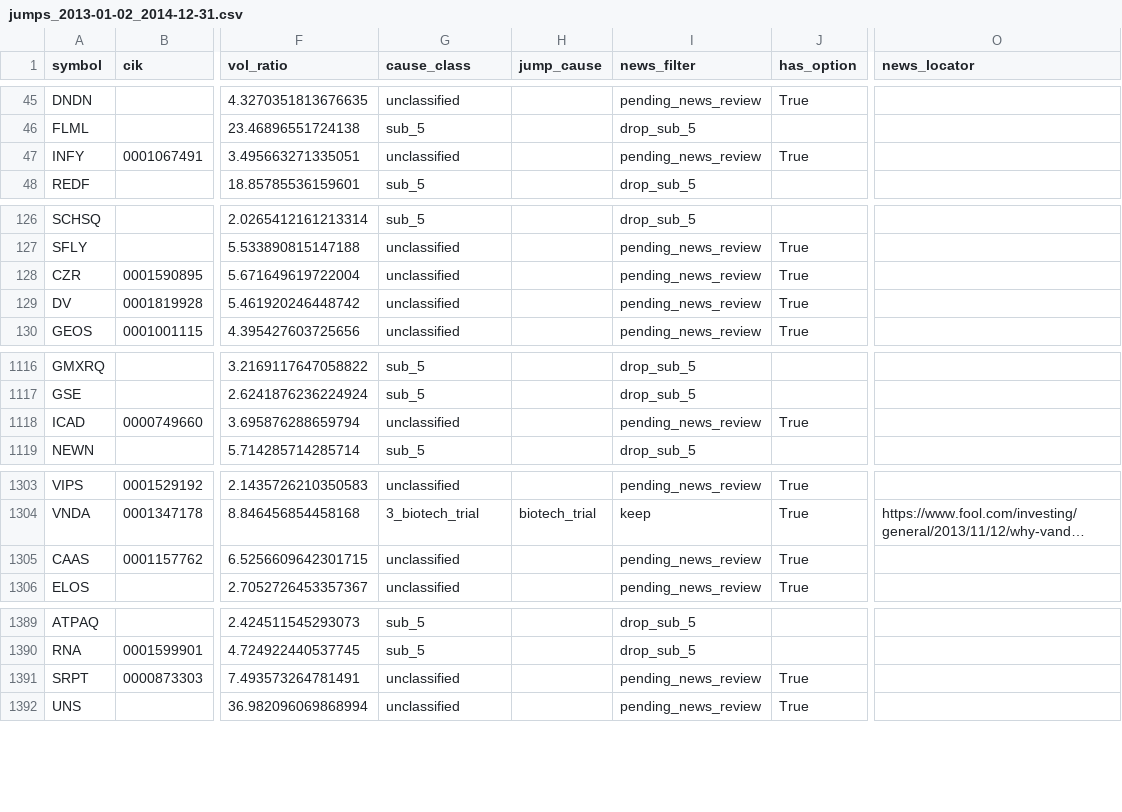
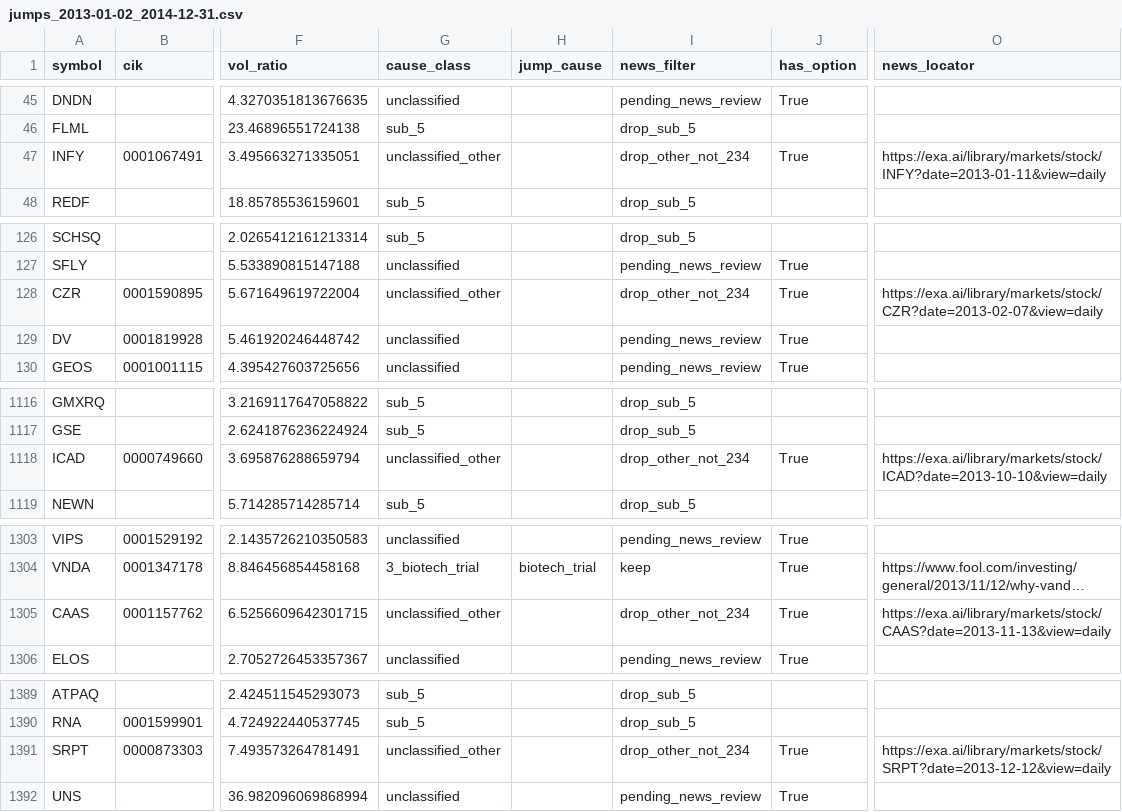
Before and after one commit to histidineARG/insider-option-patterns, a CSV file: results/price_jump_examine/jumps_2013-01-02_2014-12-31.csv, drawn as a sheet; only a part is shown, gaps mark what is left out; long unchanged cells end in …; the diff covers the shown part only; the diff names each change by its address in the sheet, - before the commit and + after, or states it on an @@ line.

```diff
--- a/results/price_jump_examine/jumps_2013-01-02_2014-12-31.csv
+++ b/results/price_jump_examine/jumps_2013-01-02_2014-12-31.csv
-G47 (cause_class): unclassified
+G47 (cause_class): unclassified_other
-I47 (news_filter): pending_news_review
+I47 (news_filter): drop_other_not_234
-O47 (news_locator): (empty)
+O47 (news_locator): https://exa.ai/library/markets/stock/INFY?date=2013-01-11&view=daily
-G128 (cause_class): unclassified
+G128 (cause_class): unclassified_other
-I128 (news_filter): pending_news_review
+I128 (news_filter): drop_other_not_234
-O128 (news_locator): (empty)
+O128 (news_locator): https://exa.ai/library/markets/stock/CZR?date=2013-02-07&view=daily
-G1118 (cause_class): unclassified
+G1118 (cause_class): unclassified_other
-I1118 (news_filter): pending_news_review
+I1118 (news_filter): drop_other_not_234
-O1118 (news_locator): (empty)
+O1118 (news_locator): https://exa.ai/library/markets/stock/ICAD?date=2013-10-10&view=daily
-G1305 (cause_class): unclassified
+G1305 (cause_class): unclassified_other
-I1305 (news_filter): pending_news_review
+I1305 (news_filter): drop_other_not_234
-O1305 (news_locator): (empty)
+O1305 (news_locator): https://exa.ai/library/markets/stock/CAAS?date=2013-11-13&view=daily
-G1391 (cause_class): unclassified
+G1391 (cause_class): unclassified_other
-I1391 (news_filter): pending_news_review
+I1391 (news_filter): drop_other_not_234
-O1391 (news_locator): (empty)
+O1391 (news_locator): https://exa.ai/library/markets/stock/SRPT?date=2013-12-12&view=daily
```
Also changed, not shown: 18 edited cells elsewhere in this file, results/price_jump_examine/jumps_2015-01-02_2015-12-31.csv, results/price_jump_examine/jumps_2016-01-04_2016-12-30.csv, 15 other files.
